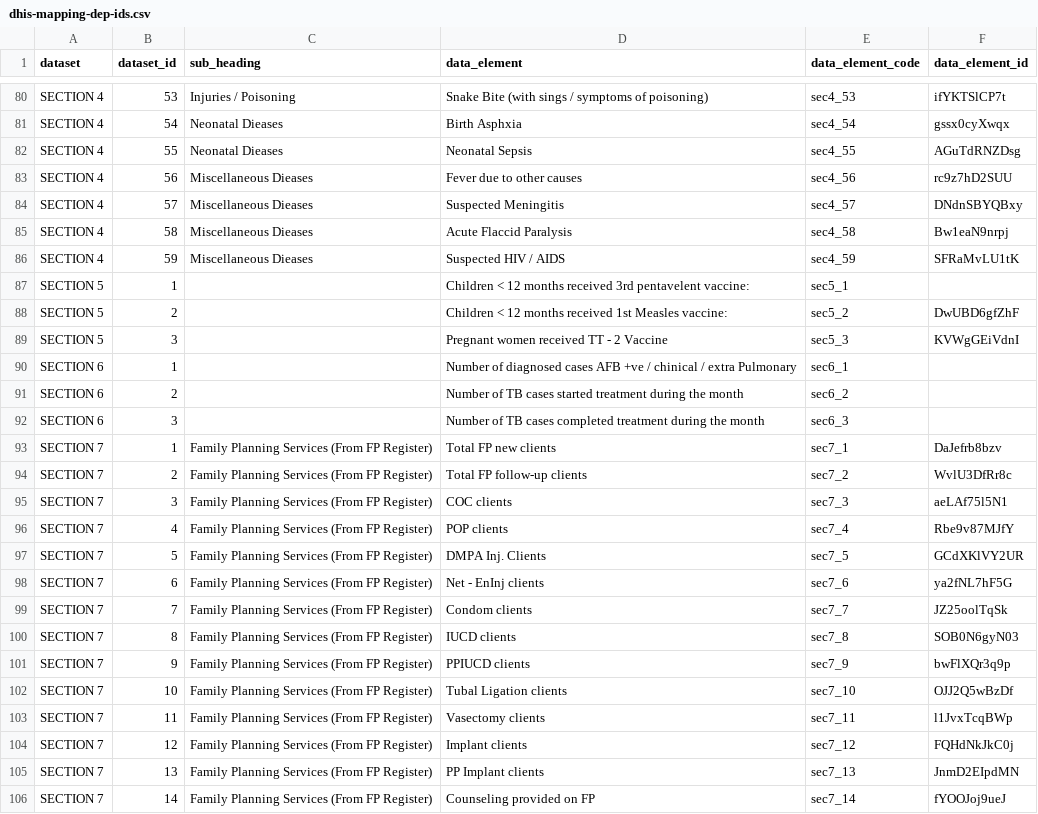
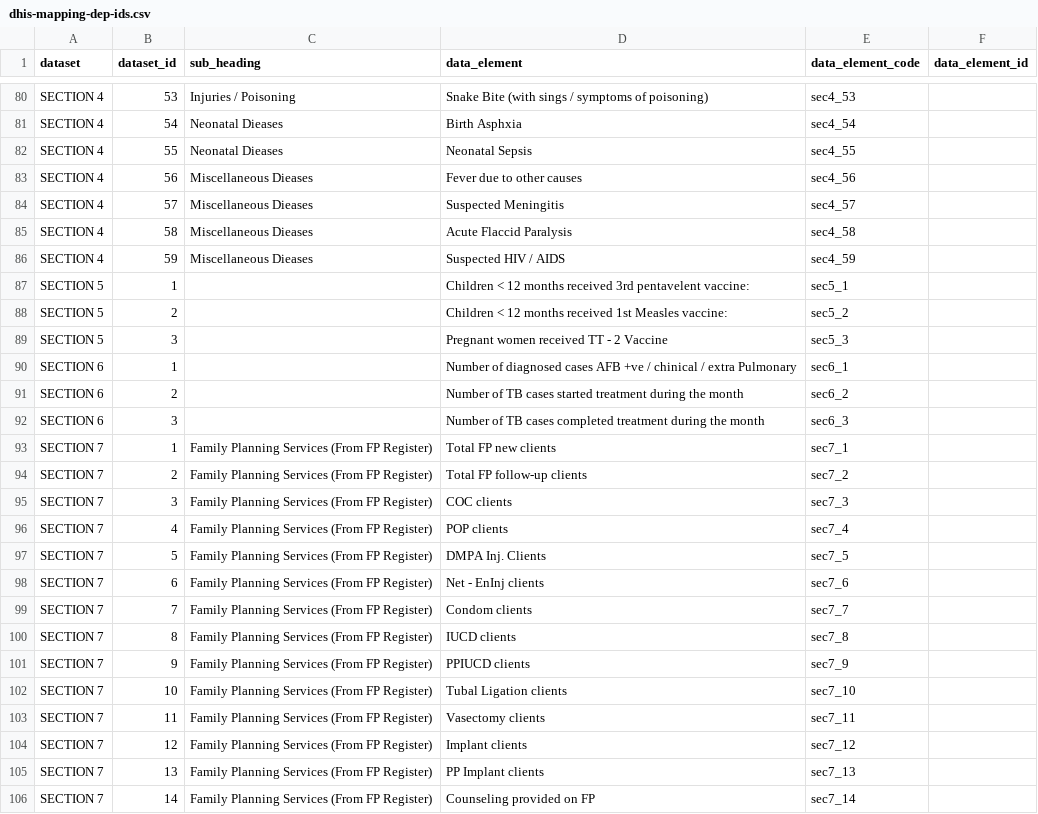
Before and after one commit to Alishanaj/Dhis2, a CSV file: old_files/dhis-mapping-dep-ids.csv, drawn as a sheet; only a part is shown, gaps mark what is left out; the diff covers the shown part only; the diff names each change by its address in the sheet, - before the commit and + after, or states it on an @@ line.

```diff
--- a/old_files/dhis-mapping-dep-ids.csv
+++ b/old_files/dhis-mapping-dep-ids.csv
-F80 (data_element_id): ifYKTSlCP7t
+F80 (data_element_id): (empty)
-F81 (data_element_id): gssx0cyXwqx
+F81 (data_element_id): (empty)
-F82 (data_element_id): AGuTdRNZDsg
+F82 (data_element_id): (empty)
-F83 (data_element_id): rc9z7hD2SUU
+F83 (data_element_id): (empty)
-F84 (data_element_id): DNdnSBYQBxy
+F84 (data_element_id): (empty)
-F85 (data_element_id): Bw1eaN9nrpj
+F85 (data_element_id): (empty)
-F86 (data_element_id): SFRaMvLU1tK
+F86 (data_element_id): (empty)
-F88 (data_element_id): DwUBD6gfZhF
+F88 (data_element_id): (empty)
-F89 (data_element_id): KVWgGEiVdnI
+F89 (data_element_id): (empty)
-F93 (data_element_id): DaJefrb8bzv
+F93 (data_element_id): (empty)
-F94 (data_element_id): WvlU3DfRr8c
+F94 (data_element_id): (empty)
-F95 (data_element_id): aeLAf75l5N1
+F95 (data_element_id): (empty)
-F96 (data_element_id): Rbe9v87MJfY
+F96 (data_element_id): (empty)
-F97 (data_element_id): GCdXKlVY2UR
+F97 (data_element_id): (empty)
-F98 (data_element_id): ya2fNL7hF5G
+F98 (data_element_id): (empty)
-F99 (data_element_id): JZ25oolTqSk
+F99 (data_element_id): (empty)
-F100 (data_element_id): SOB0N6gyN03
+F100 (data_element_id): (empty)
-F101 (data_element_id): bwFlXQr3q9p
+F101 (data_element_id): (empty)
-F102 (data_element_id): OJJ2Q5wBzDf
+F102 (data_element_id): (empty)
-F103 (data_element_id): l1JvxTcqBWp
+F103 (data_element_id): (empty)
-F104 (data_element_id): FQHdNkJkC0j
+F104 (data_element_id): (empty)
-F105 (data_element_id): JnmD2EIpdMN
+F105 (data_element_id): (empty)
-F106 (data_element_id): fYOOJoj9ueJ
+F106 (data_element_id): (empty)
```
Also changed, not shown: 109 edited cells elsewhere in this file, 1 other file.
